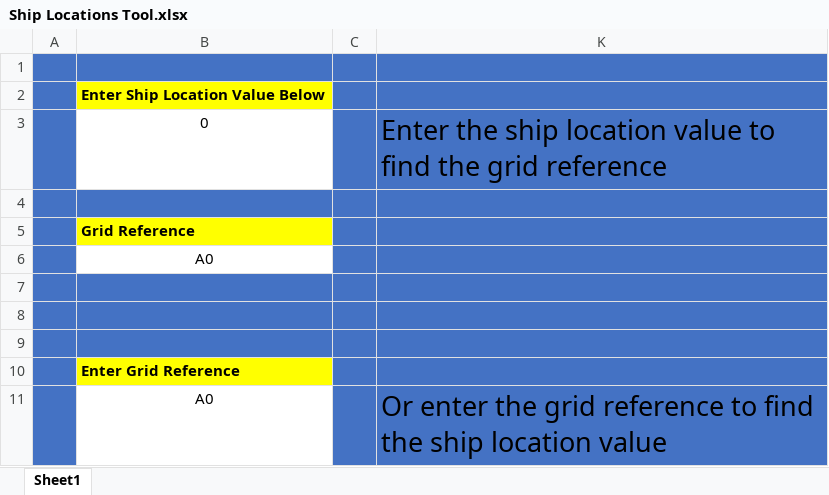
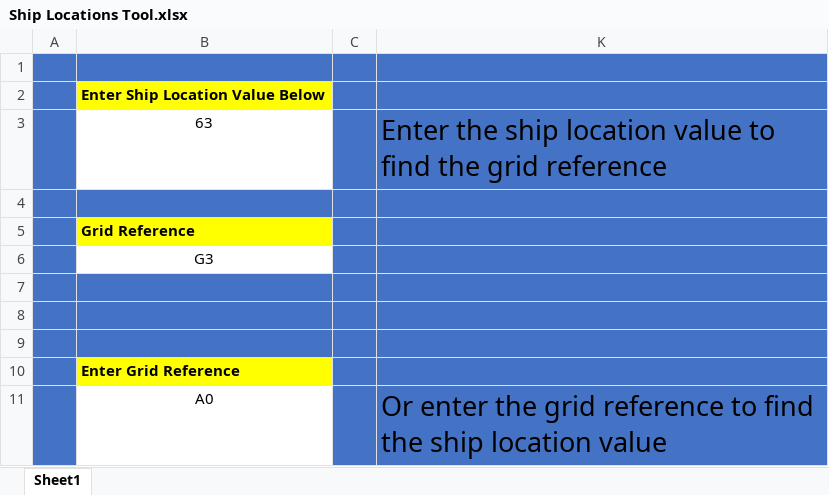
Before and after one commit to harrymandeveloper/letsplaybattleships, an Excel workbook: excel/Ship Locations Tool.xlsx, sheet Sheet1, drawn as a sheet; only a part is shown; values as stored, in another font and other column widths than the file's, no borders; the diff names each change by its address in the sheet, - before the commit and + after, or states it on an @@ line.

```diff
--- a/excel/Ship Locations Tool.xlsx (sheet Sheet1)
+++ b/excel/Ship Locations Tool.xlsx (sheet Sheet1)
-B3: 0
+B3: 63
-B6: A0
+B6: G3
```
Also changed, not shown: hidden cells, 1 other file.
